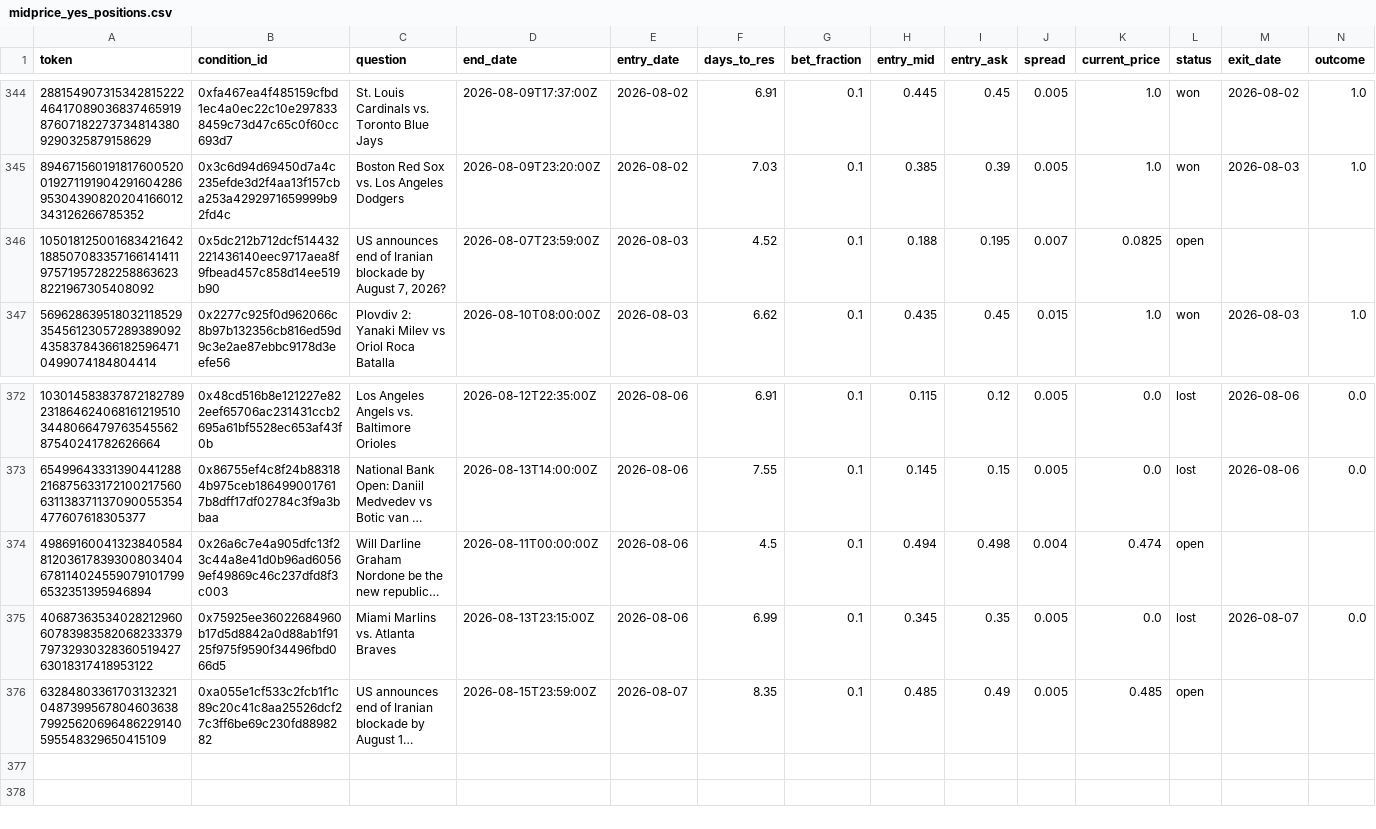
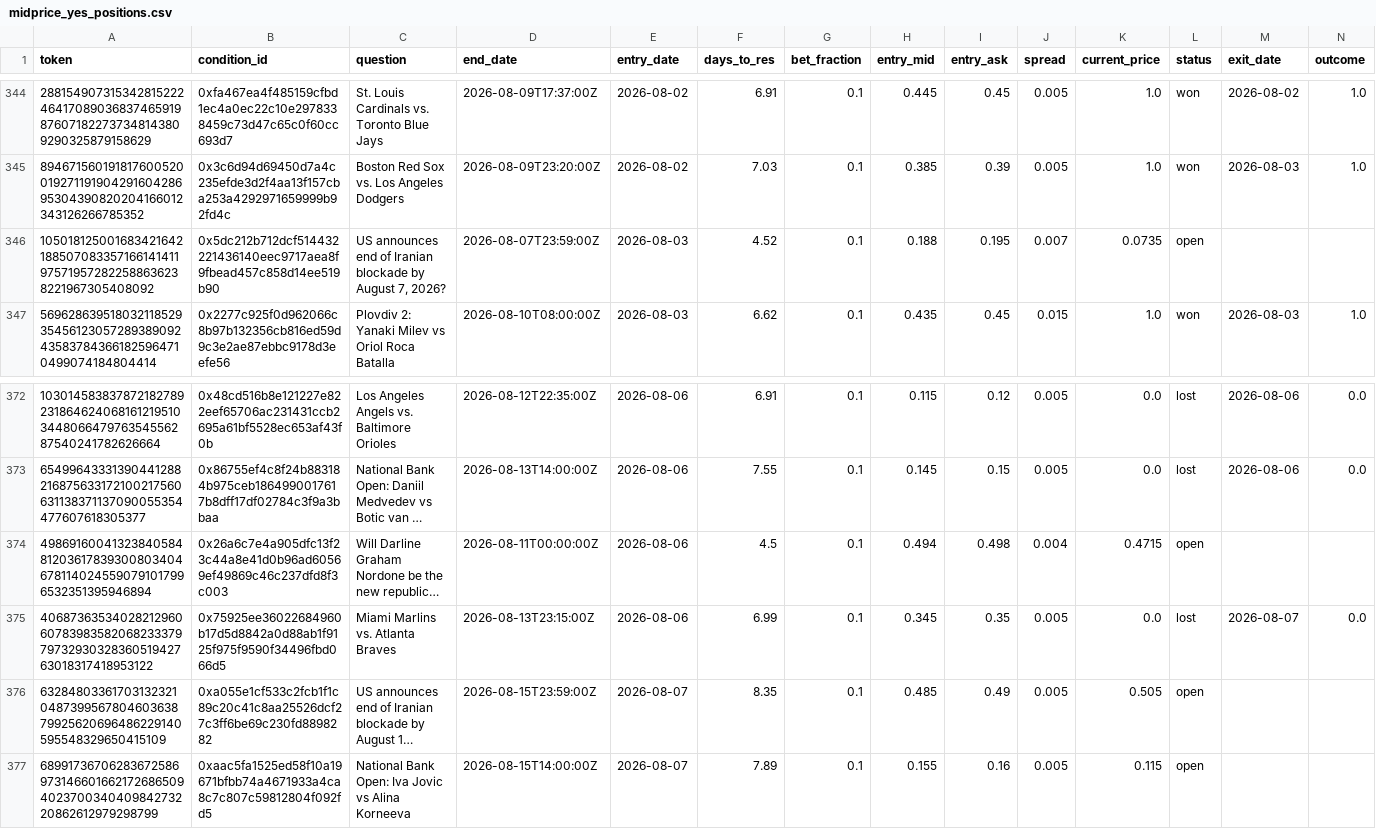
Before and after one commit to skanderbellil/Bayes-ically-Rich, a CSV file: data/paper_trade/midprice_yes_positions.csv, drawn as a sheet; only a part is shown, gaps mark what is left out; long unchanged cells end in …; rows hold the shown columns only; the diff names each change by its address in the sheet, - before the commit and + after, or states it on an @@ line.

Commit message:
paper-trade: update 2026-08-07_16:47

```diff
--- a/data/paper_trade/midprice_yes_positions.csv
+++ b/data/paper_trade/midprice_yes_positions.csv
-K346 (current_price): 0.0825
+K346 (current_price): 0.0735
-K374 (current_price): 0.474
+K374 (current_price): 0.4715
-K376 (current_price): 0.485
+K376 (current_price): 0.505
+row 377: 68991736706283672586973146601662172686509402370034040984273220862612979298799 | 0xaac5fa1525ed58f10a19671bfbb74a4671933a4ca8c7c807c59812804f092fd5 | National Bank Open: Iva Jovic vs Alina Korneeva | 2026-08-15T14:00:00Z | 2026-08-07 | 7.89 | 0.1 | 0.155 | 0.16 | 0.005 | 0.115 | open
```
Also changed, not shown: data/paper_trade/midprice_yes_10_20_positions.csv, data/paper_trade/midprice_yes_10_30_positions.csv, 13 other files.
